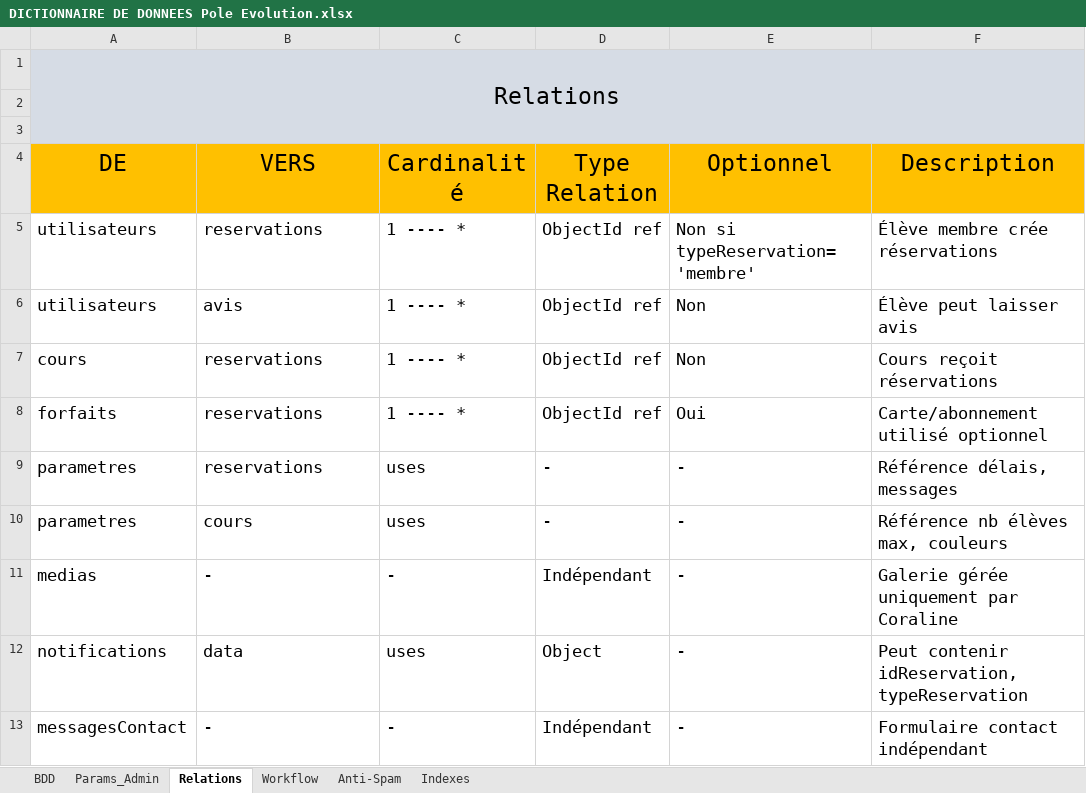
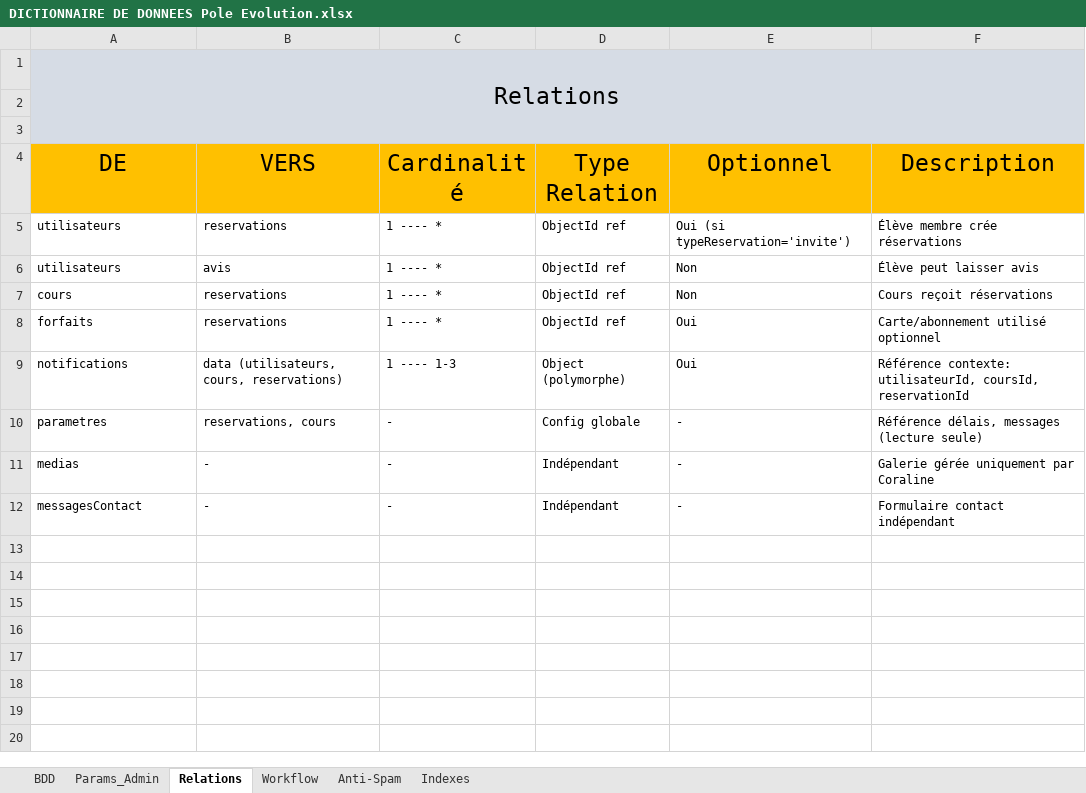
Before and after one commit to LeRenardeauCode/pole-evolution-fullstack, an Excel workbook: docs/DICTIONNAIRE DE DONNEES Pole Evolution.xlsx, sheet Relations, drawn as a sheet; values as stored, in another font and other column widths than the file's, no borders; removed rows and columns are numbered as before the commit, all else as after; the diff names each change by its address in the sheet, - before the commit and + after, or states it on an @@ line.

```diff
--- a/docs/DICTIONNAIRE DE DONNEES Pole Evolution.xlsx (sheet Relations)
+++ b/docs/DICTIONNAIRE DE DONNEES Pole Evolution.xlsx (sheet Relations)
@@ A5:F8 text size: smaller @@
-E5 (Optionnel): Non si typeReservation='membre'
+E5 (Optionnel): Oui (si typeReservation='invite')
+row 9: notifications | data (utilisateurs, cours, reservations) | 1 ---- 1-3 | Object (polymorphe) | Oui | Référence contexte: utilisateurId, coursId, reservationId
@@ A10:F10 text size: smaller @@
-B10 (VERS): reservations
+B10 (VERS): reservations, cours
-C10 (Cardinalité): uses
+C10 (Cardinalité): -
-D10 (Type Relation): -
+D10 (Type Relation): Config globale
-F10 (Description): Référence délais, messages
+F10 (Description): Référence délais, messages (lecture seule)
-row 10: parametres | cours | uses | - | - | Référence nb élèves max, couleurs
@@ A11:F11 text size: smaller @@
-row 12: notifications | data | uses | Object | - | Peut contenir idReservation, typeReservation
@@ A12:F12 text size: smaller @@
```
Also changed, not shown: sheet BDD, sheet Params_Admin, sheet Workflow.
